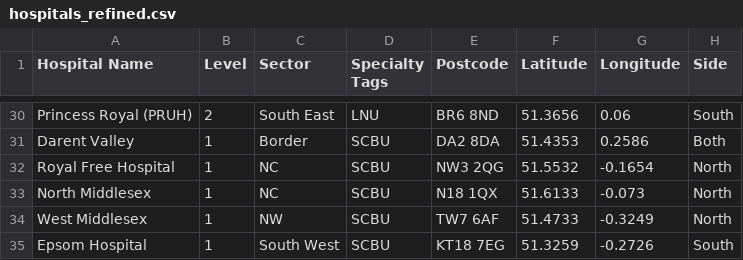
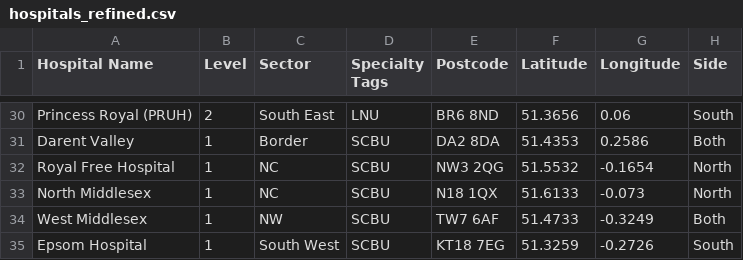
Before and after one commit to drhammadkhan/postcode-lookup, a CSV file: hospitals_refined.csv, drawn as a sheet; only a part is shown, gaps mark what is left out.

Commit message:
update to generate_map.py and postcode_lookup.py to add tooltip and save combined file

```diff
--- a/hospitals_refined.csv
+++ b/hospitals_refined.csv
@@ -33,3 +33,3 @@ Royal Free Hospital,1,NC,SCBU,NW3 2QG,51.5532,-0.1654,North
 North Middlesex,1,NC,SCBU,N18 1QX,51.6133,-0.073,North
-West Middlesex,1,NW,SCBU,TW7 6AF,51.4733,-0.3249,North
+West Middlesex,1,NW,SCBU,TW7 6AF,51.4733,-0.3249,Both
 Epsom Hospital,1,South West,SCBU,KT18 7EG,51.3259,-0.2726,South
```
Also changed, not shown: output/Watford_General.csv, 18 other files.
